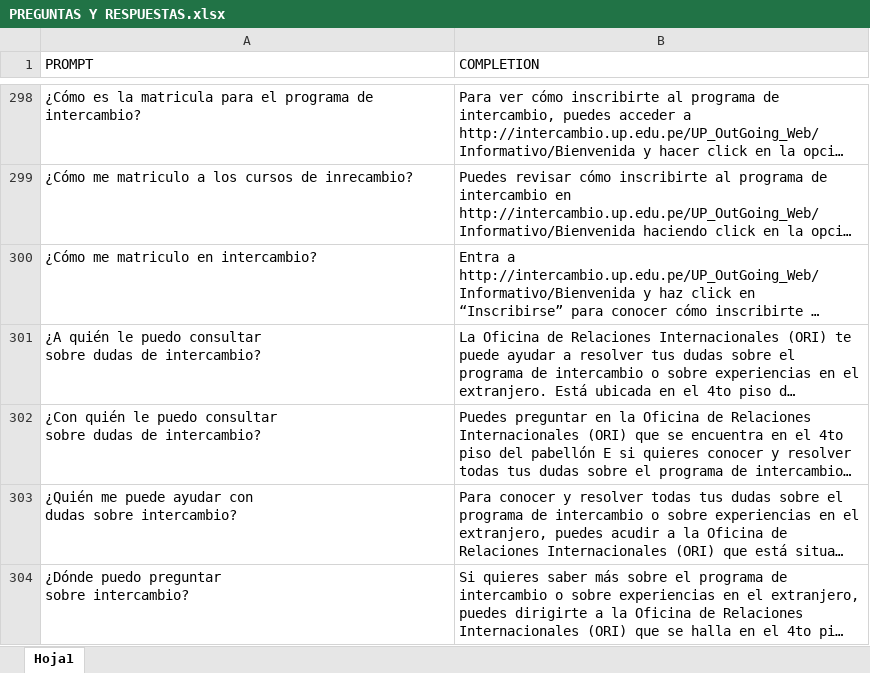
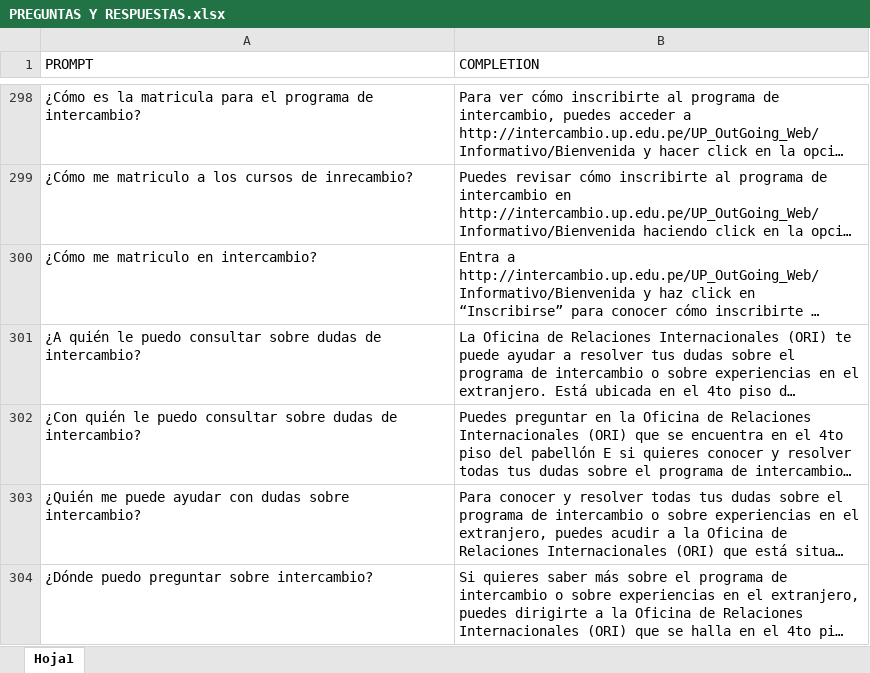
Before and after one commit to akiragothick/gpt3-up-testakira, an Excel workbook: PREGUNTAS Y RESPUESTAS.xlsx, sheet Hoja1, drawn as a sheet; only a part is shown, gaps mark what is left out; long unchanged cells end in …; values as stored, in another font and other column widths than the file's, no borders; ↵ is a line break in a cell; the diff names each change by its address in the sheet, - before the commit and + after, or states it on an @@ line.

Commit message:
Update excel

```diff
--- a/PREGUNTAS Y RESPUESTAS.xlsx (sheet Hoja1)
+++ b/PREGUNTAS Y RESPUESTAS.xlsx (sheet Hoja1)
-A301 (PROMPT): …de intercambio?
+A301 (PROMPT): …de intercambio?
-A302 (PROMPT): …de intercambio?
+A302 (PROMPT): …de intercambio?
-A303 (PROMPT): …sobre intercambio?
+A303 (PROMPT): …sobre intercambio?
-A304 (PROMPT): ¿Dónde puedo preguntar ↵ sobre intercambio?
+A304 (PROMPT): ¿Dónde puedo preguntar sobre intercambio?
```
